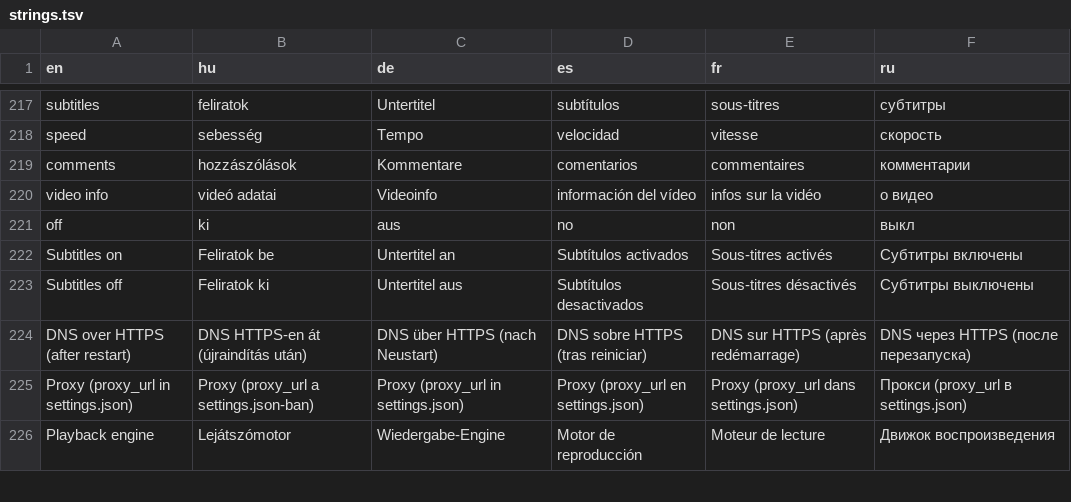
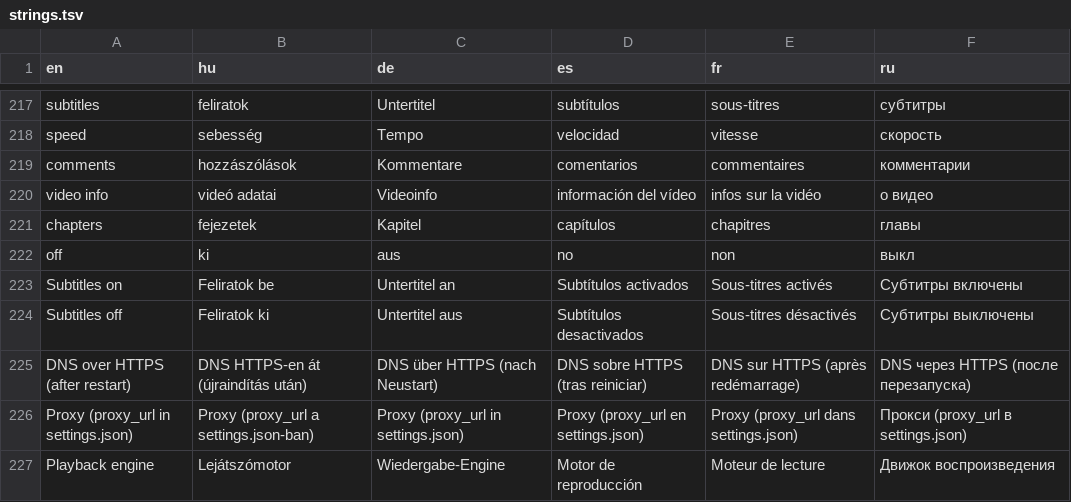
Before and after one commit to danzig666/ytnative, a TSV file: crates/app/i18n/strings.tsv, drawn as a sheet; only a part is shown, gaps mark what is left out.

```diff
--- a/crates/app/i18n/strings.tsv
+++ b/crates/app/i18n/strings.tsv
@@ -220,2 +220,3 @@ comments	hozzászólások	Kommentare	comentarios	commentaires	комментар
 video info	videó adatai	Videoinfo	información del vídeo	infos sur la vidéo	о видео
+chapters	fejezetek	Kapitel	capítulos	chapitres	главы
 off	ki	aus	no	non	выкл
```
Also changed, not shown: 5 other files.
